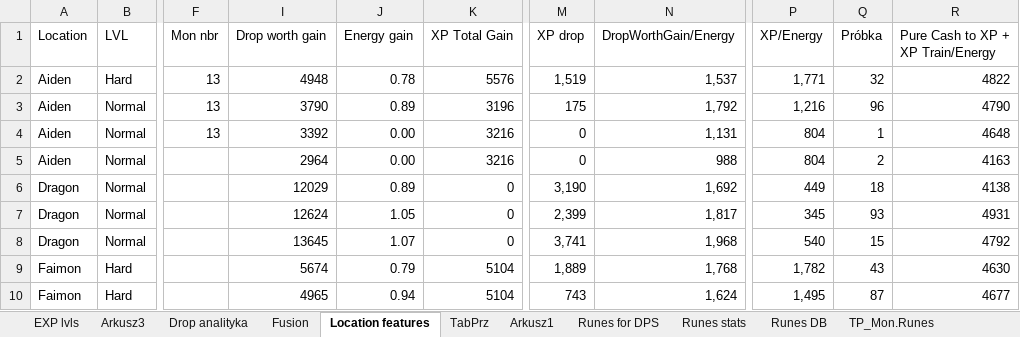
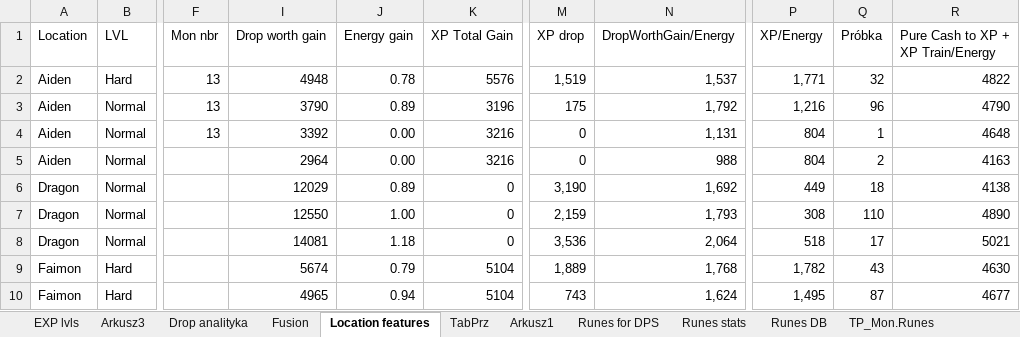
Before and after one commit to mariusz1976/mmorpg, an Excel workbook: Summoners_wars.xlsx, sheet Location features, drawn as a sheet; only a part is shown, gaps mark what is left out; values as stored, in another font and other column widths than the file's, no borders; table styles not drawn; the diff names each change by its address in the sheet, - before the commit and + after, or states it on an @@ line.

```diff
--- a/Summoners_wars.xlsx (sheet Location features)
+++ b/Summoners_wars.xlsx (sheet Location features)
-I7 (Drop worth gain): 12624
+I7 (Drop worth gain): 12550
-J7 (Energy gain): 1.05
+J7 (Energy gain): 1.00
-M7 (XP drop): 2,399
+M7 (XP drop): 2,159
-N7 (DropWorthGain/Energy): 1,817
+N7 (DropWorthGain/Energy): 1,793
-P7 (XP/Energy): 345
+P7 (XP/Energy): 308
-Q7 (Próbka): 93
+Q7 (Próbka): 110
-R7: 4931
+R7: 4890
-I8 (Drop worth gain): 13645
+I8 (Drop worth gain): 14081
-J8 (Energy gain): 1.07
+J8 (Energy gain): 1.18
-M8 (XP drop): 3,741
+M8 (XP drop): 3,536
-N8 (DropWorthGain/Energy): 1,968
+N8 (DropWorthGain/Energy): 2,064
-P8 (XP/Energy): 540
+P8 (XP/Energy): 518
-Q8 (Próbka): 15
+Q8 (Próbka): 17
-R8: 4792
+R8: 5021
```
Also changed, not shown: sheet Drop analityka, charts or pictures.
